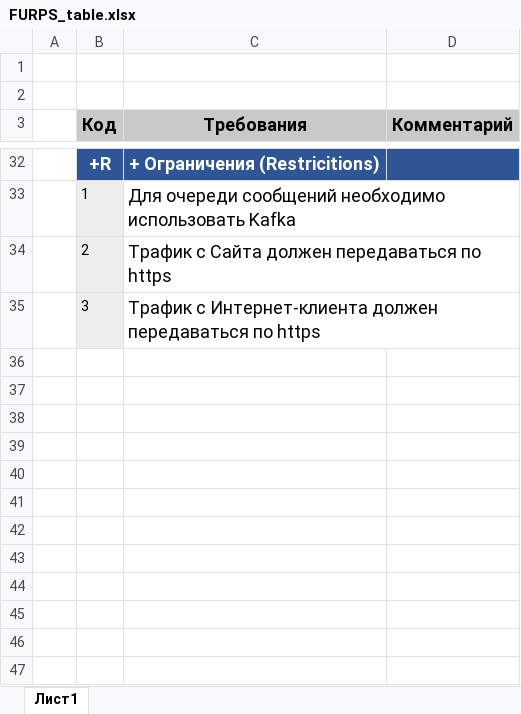
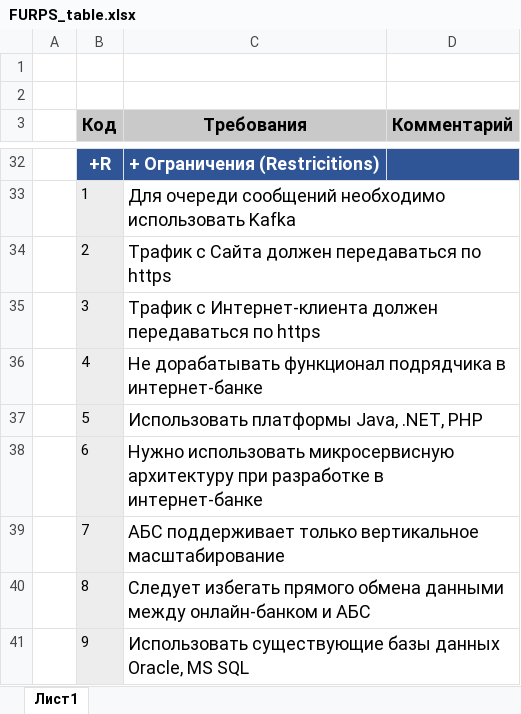
Before and after one commit to sissayenko/architecture-sprint-9, an Excel workbook: Exc2/FURPS_table.xlsx, sheet Лист1, drawn as a sheet; only a part is shown, gaps mark what is left out; values as stored, in another font and other column widths than the file's, no borders; charts and pictures not drawn; the diff names each change by its address in the sheet, - before the commit and + after, or states it on an @@ line.

Commit message:
sprint9r1

```diff
--- a/Exc2/FURPS_table.xlsx (sheet Лист1)
+++ b/Exc2/FURPS_table.xlsx (sheet Лист1)
+row 36:  | 4 | Не дорабатывать функционал подрядчика в интернет-банке
+row 37:  | 5 | Использовать платформы Java, .NET, PHP
+row 38:  | 6 | Нужно использовать микросервисную архитектуру при разработке в интернет-банке
+row 39:  | 7 | АБС поддерживает только вертикальное масштабирование
+row 40:  | 8 | Следует избегать прямого обмена данными между онлайн-банком и АБС
+row 41:  | 9 | Использовать существующие базы данных Oracle, MS SQL
```
